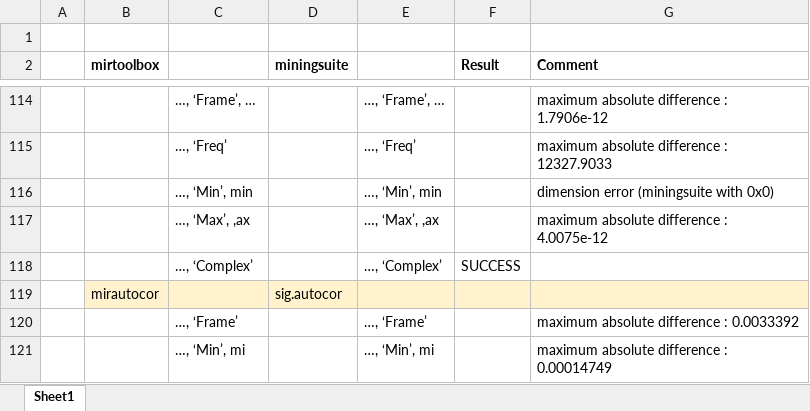
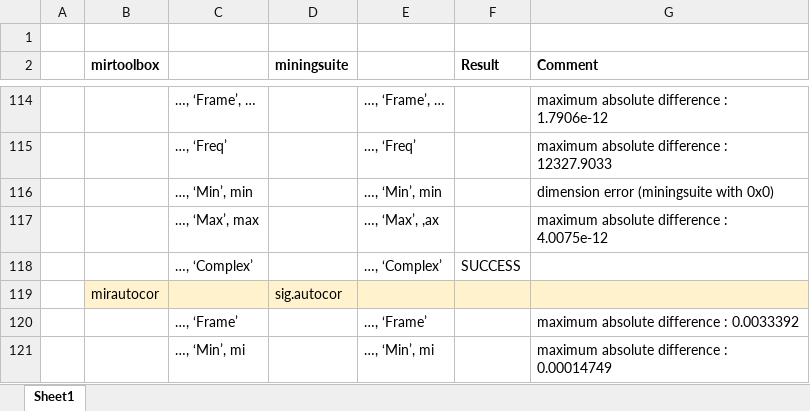
Before and after one commit to olivierlar/miningsuite, an Excel workbook: migrationTest/migration.xlsb.xlsx, sheet Sheet1, drawn as a sheet; only a part is shown, gaps mark what is left out; values as stored, in another font and other column widths than the file's, no borders; the diff names each change by its address in the sheet, - before the commit and + after, or states it on an @@ line.

```diff
--- a/migrationTest/migration.xlsb.xlsx (sheet Sheet1)
+++ b/migrationTest/migration.xlsb.xlsx (sheet Sheet1)
-C117: …, ‘Max’, ,ax
+C117: …, ‘Max’, max
```
Also changed, not shown: 16 other files.
